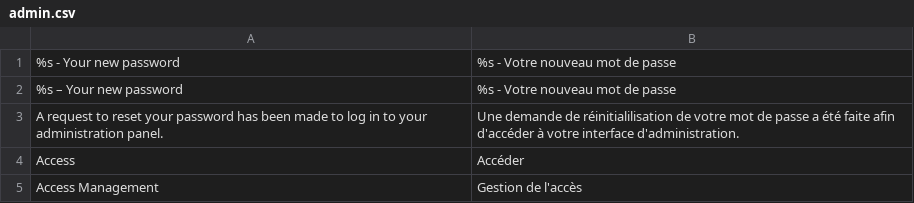
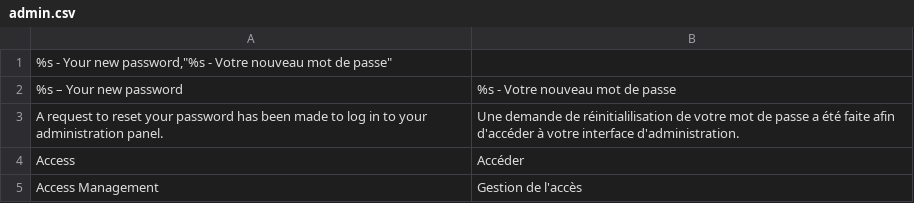
Before and after one commit to rivman/KWAPP-Translation, a CSV file: admin.csv, drawn as a sheet; only a part is shown.

Commit message:
Update admin.csv

```diff
--- a/admin.csv
+++ b/admin.csv
@@ -1,2 +1,2 @@
-"%s - Your new password";"%s - Votre nouveau mot de passe"
+"%s - Your new password","%s - Votre nouveau mot de passe"
 "%s – Your new password";"%s - Votre nouveau mot de passe"
```
